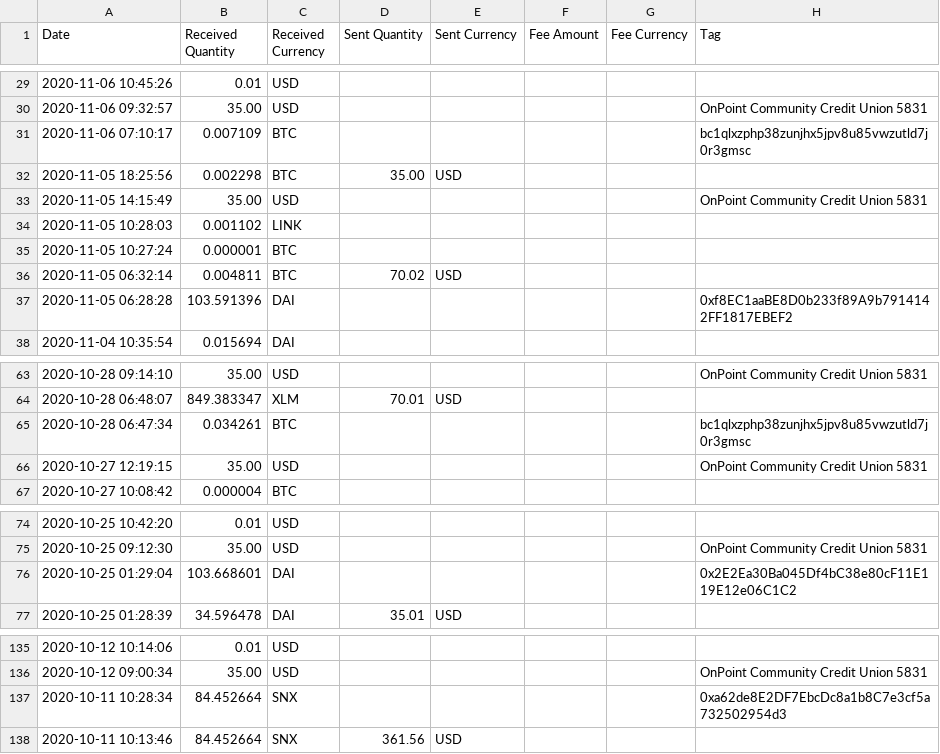
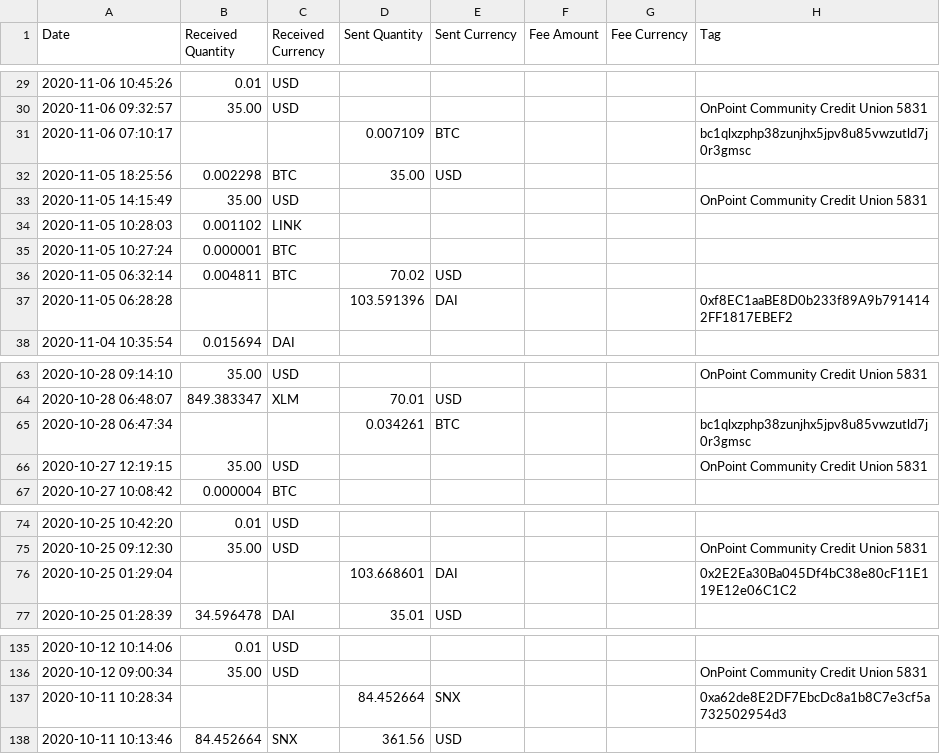
Before and after one commit to khaosans/parse_anchorusd_cointracker, a CSV file: output/translated.csv, drawn as a sheet; only a part is shown, gaps mark what is left out; the diff covers the shown part only.

```diff
--- a/output/translated.csv
+++ b/output/translated.csv
@@ -30,3 +30,3 @@ Date,Received Quantity,Received Currency,Sent Quantity,Sent Currency,Fee Amount,
 2020-11-06 09:32:57,35.00,USD,,,,,OnPoint Community Credit Union 5831
-2020-11-06 07:10:17,0.007109,BTC,,,,,bc1qlxzphp38zunjhx5jpv8u85vwzutld7j0r3gmsc
+2020-11-06 07:10:17,,,0.007109,BTC,,,bc1qlxzphp38zunjhx5jpv8u85vwzutld7j0r3gmsc
 2020-11-05 18:25:56,0.002298,BTC,35.00,USD,,,,
@@ -36,3 +36,3 @@ Date,Received Quantity,Received Currency,Sent Quantity,Sent Currency,Fee Amount,
 2020-11-05 06:32:14,0.004811,BTC,70.02,USD,,,,
-2020-11-05 06:28:28,103.591396,DAI,,,,,0xf8EC1aaBE8D0b233f89A9b7914142FF1817EBEF2
+2020-11-05 06:28:28,,,103.591396,DAI,,,0xf8EC1aaBE8D0b233f89A9b7914142FF1817EBEF2
 2020-11-04 10:35:54,0.015694,DAI,,,,,
@@ -64,3 +64,3 @@ Date,Received Quantity,Received Currency,Sent Quantity,Sent Currency,Fee Amount,
 2020-10-28 06:48:07,849.383347,XLM,70.01,USD,,,,
-2020-10-28 06:47:34,0.034261,BTC,,,,,bc1qlxzphp38zunjhx5jpv8u85vwzutld7j0r3gmsc
+2020-10-28 06:47:34,,,0.034261,BTC,,,bc1qlxzphp38zunjhx5jpv8u85vwzutld7j0r3gmsc
 2020-10-27 12:19:15,35.00,USD,,,,,OnPoint Community Credit Union 5831
@@ -75,3 +75,3 @@ Date,Received Quantity,Received Currency,Sent Quantity,Sent Currency,Fee Amount,
 2020-10-25 09:12:30,35.00,USD,,,,,OnPoint Community Credit Union 5831
-2020-10-25 01:29:04,103.668601,DAI,,,,,0x2E2Ea30Ba045Df4bC38e80cF11E119E12e06C1C2
+2020-10-25 01:29:04,,,103.668601,DAI,,,0x2E2Ea30Ba045Df4bC38e80cF11E119E12e06C1C2
 2020-10-25 01:28:39,34.596478,DAI,35.01,USD,,,,
@@ -136,3 +136,3 @@ Date,Received Quantity,Received Currency,Sent Quantity,Sent Currency,Fee Amount,
 2020-10-12 09:00:34,35.00,USD,,,,,OnPoint Community Credit Union 5831
-2020-10-11 10:28:34,84.452664,SNX,,,,,0xa62de8E2DF7EbcDc8a1b8C7e3cf5a732502954d3
+2020-10-11 10:28:34,,,84.452664,SNX,,,0xa62de8E2DF7EbcDc8a1b8C7e3cf5a732502954d3
 2020-10-11 10:13:46,84.452664,SNX,361.56,USD,,,,
```
Also changed, not shown: 104 edited cells elsewhere in this file, 1 other file.
